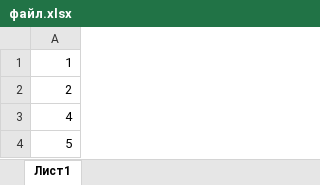
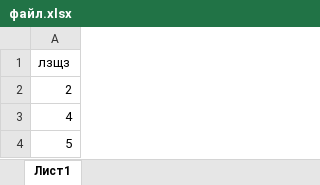
Before and after one commit to qmilan911/project, an Excel workbook: файл.xlsx, sheet Лист1, drawn as a sheet; values as stored, in another font and other column widths than the file's, no borders; the diff names each change by its address in the sheet, - before the commit and + after, or states it on an @@ line.

```diff
--- a/файл.xlsx (sheet Лист1)
+++ b/файл.xlsx (sheet Лист1)
-A1: 1
+A1: лзщз
```
